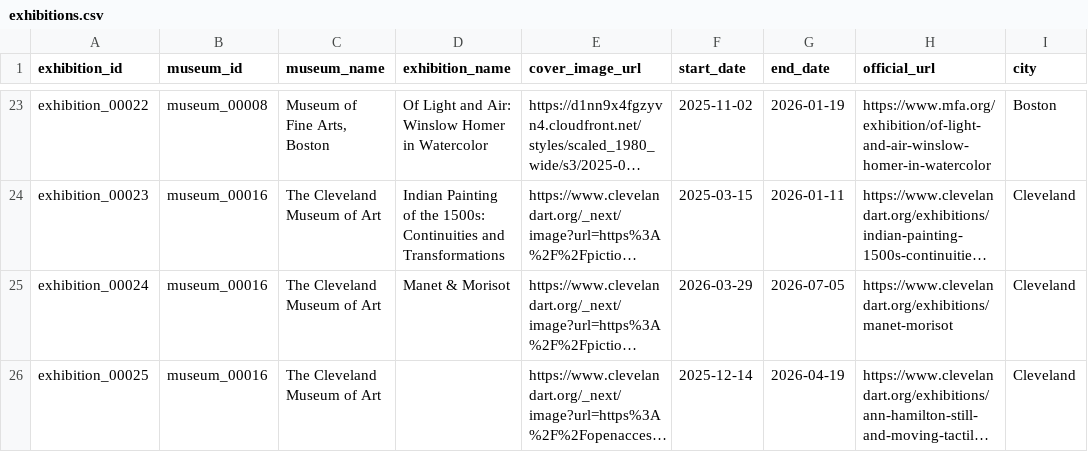
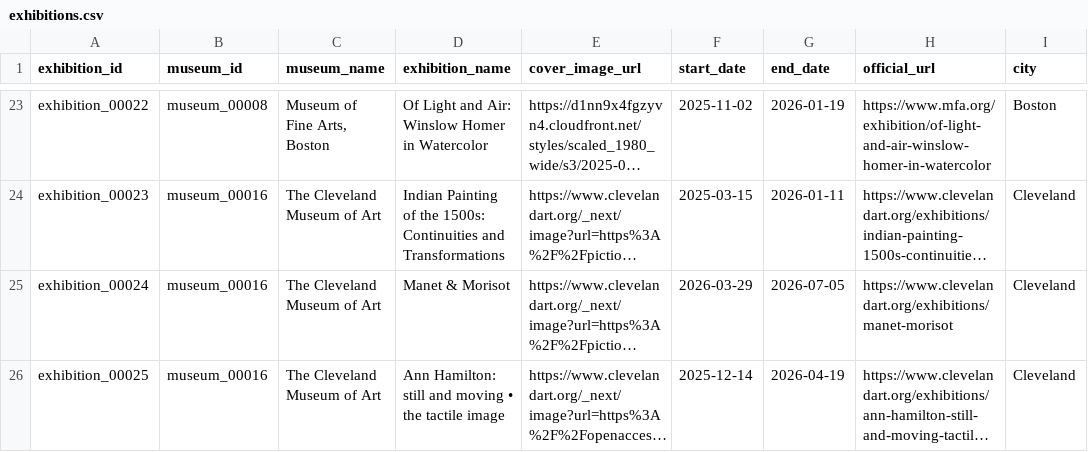
Before and after one commit to FlalaGoGoGo/mumu, a CSV file: public/data/exhibitions.csv, drawn as a sheet; only a part is shown, gaps mark what is left out; long unchanged cells end in …; the diff names each change by its address in the sheet, - before the commit and + after, or states it on an @@ line.

```diff
--- a/public/data/exhibitions.csv
+++ b/public/data/exhibitions.csv
-D26 (exhibition_name): (empty)
+D26 (exhibition_name): Ann Hamilton: still and moving • the tactile image
```
